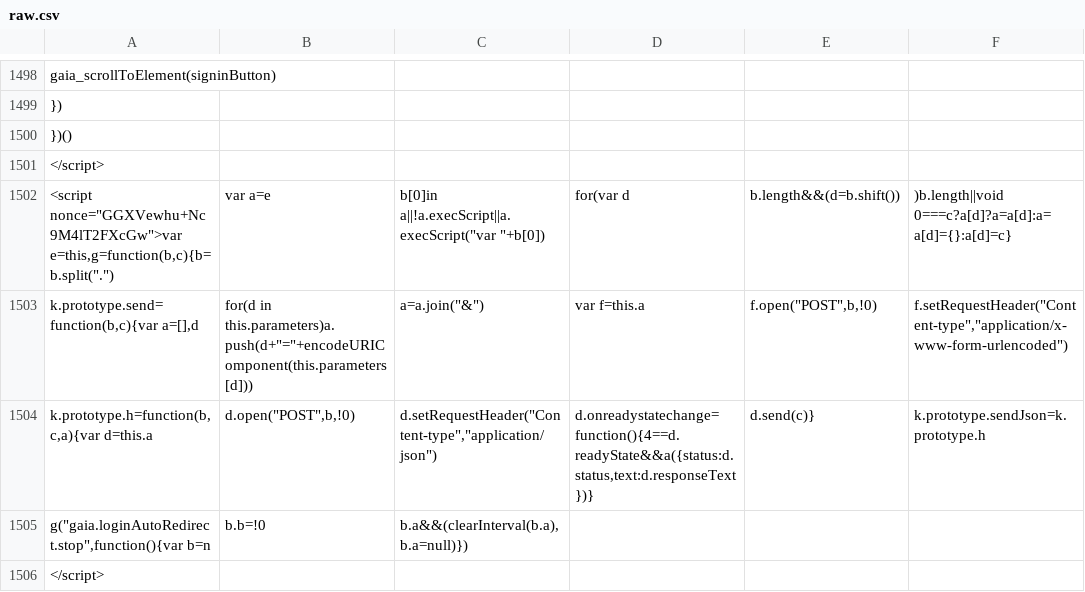
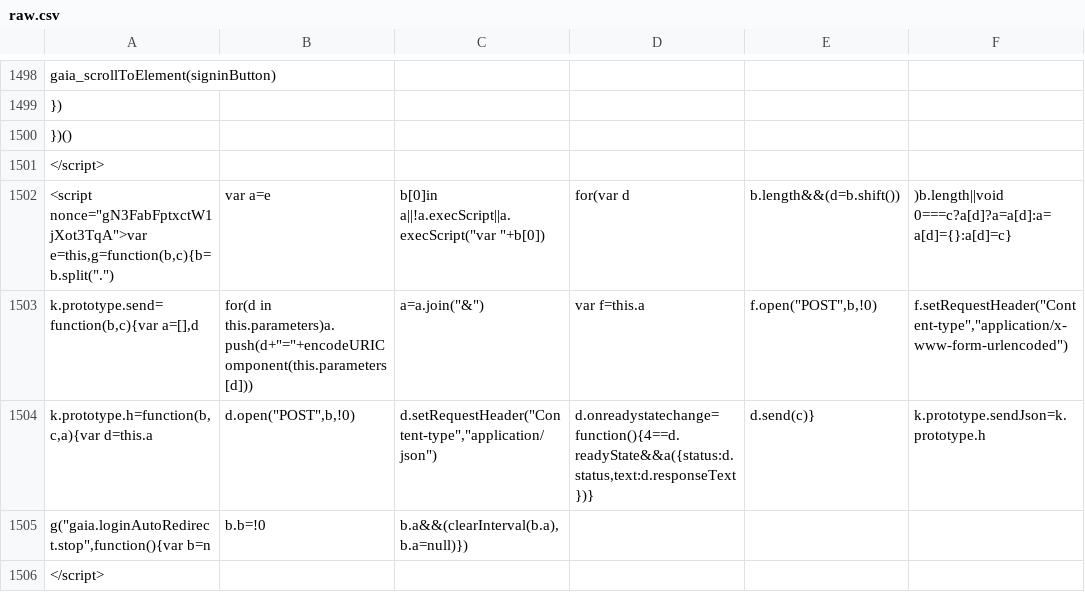
Before and after one commit to anjuspace/covid19, a CSV file: data/india-data/raw.csv, drawn as a sheet; only a part is shown, gaps mark what is left out; the diff covers the shown part only; the diff names each change by its address in the sheet, - before the commit and + after, or states it on an @@ line.

Commit message:
update data

```diff
--- a/data/india-data/raw.csv
+++ b/data/india-data/raw.csv
-A1502: <script nonce="GGXVewhu+Nc9M4lT2FXcGw">var e=this,g=function(b,c){b=b.split(".")
+A1502: <script nonce="gN3FabFptxctW1jXot3TqA">var e=this,g=function(b,c){b=b.split(".")
```
Also changed, not shown: 11 edited cells elsewhere in this file, 3 other files.
